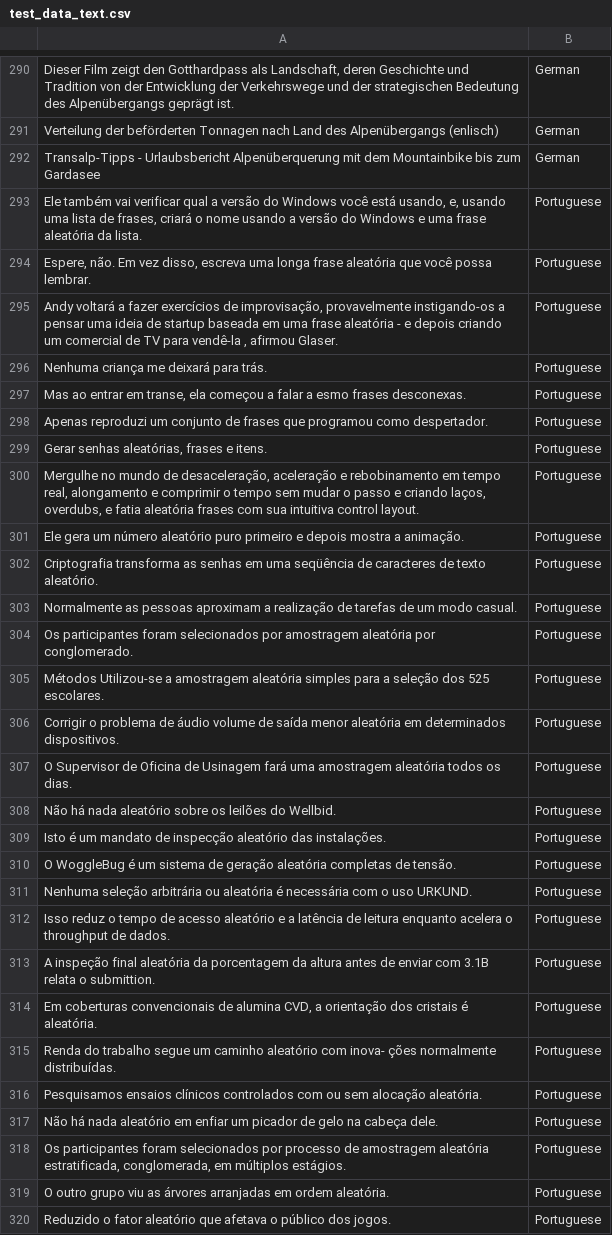
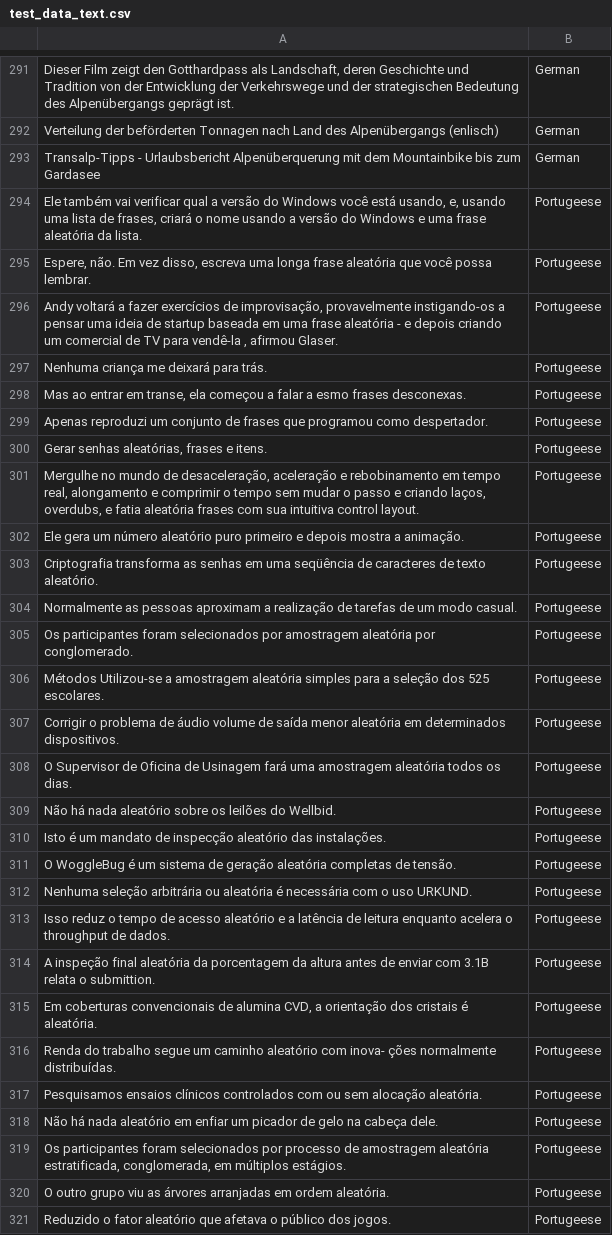
Before and after one commit to georgeMarian1999/language-detection, a CSV file: test_data/test_data_text.csv, drawn as a sheet; only a part is shown, gaps mark what is left out; the diff covers the shown part only.

```diff
--- a/test_data/test_data_text.csv
+++ b/test_data/test_data_text.csv
@@ -292,29 +293,29 @@ Verteilung der beförderten Tonnagen nach Land des Alpenübergangs (enlisch),Ger
 Transalp-Tipps - Urlaubsbericht Alpenüberquerung mit dem Mountainbike bis zum Gardasee,German
-"Ele também vai verificar qual a versão do Windows você está usando, e, usando uma lista de frases, criará o nome usando a versão do Windows e uma frase aleatória da lista.",Portuguese
-"Espere, não. Em vez disso, escreva uma longa frase aleatória que você possa lembrar.",Portuguese
-"Andy voltará a fazer exercícios de improvisação, provavelmente instigando-os a pensar uma ideia de startup baseada em uma frase aleatória - e depois criando um comercial de TV para vendê-la , afirmou Glaser.",Portuguese
-Nenhuma criança me deixará para trás.,Portuguese
-"Mas ao entrar em transe, ela começou a falar a esmo frases desconexas.",Portuguese
-Apenas reproduzi um conjunto de frases que programou como despertador.,Portuguese
-"Gerar senhas aleatórias, frases e itens.",Portuguese
-"Mergulhe no mundo de desaceleração, aceleração e rebobinamento em tempo real, alongamento e comprimir o tempo sem mudar o passo e criando laços, overdubs, e fatia aleatória frases com sua intuitiva control layout.",Portuguese
-Ele gera um número aleatório puro primeiro e depois mostra a animação.,Portuguese
-Criptografia transforma as senhas em uma seqüência de caracteres de texto aleatório.,Portuguese
-Normalmente as pessoas aproximam a realização de tarefas de um modo casual.,Portuguese
-Os participantes foram selecionados por amostragem aleatória por conglomerado.,Portuguese
-Métodos Utilizou-se a amostragem aleatória simples para a seleção dos 525 escolares.,Portuguese
-Corrigir o problema de áudio volume de saída menor aleatória em determinados dispositivos.,Portuguese
-O Supervisor de Oficina de Usinagem fará uma amostragem aleatória todos os dias.,Portuguese
-Não há nada aleatório sobre os leilões do Wellbid.,Portuguese
-Isto é um mandato de inspecção aleatório das instalações.,Portuguese
-O WoggleBug é um sistema de geração aleatória completas de tensão.,Portuguese
-Nenhuma seleção arbitrária ou aleatória é necessária com o uso URKUND.,Portuguese
-Isso reduz o tempo de acesso aleatório e a latência de leitura enquanto acelera o throughput de dados.,Portuguese
-A inspeção final aleatória da porcentagem da altura antes de enviar com 3.1B relata o submittion.,Portuguese
-"Em coberturas convencionais de alumina CVD, a orientação dos cristais é aleatória.",Portuguese
-Renda do trabalho segue um caminho aleatório com inova- ções normalmente distribuídas.,Portuguese
-Pesquisamos ensaios clínicos controlados com ou sem alocação aleatória.,Portuguese
-Não há nada aleatório em enfiar um picador de gelo na cabeça dele.,Portuguese
-"Os participantes foram selecionados por processo de amostragem aleatória estratificada, conglomerada, em múltiplos estágios.",Portuguese
-O outro grupo viu as árvores arranjadas em ordem aleatória.,Portuguese
-Reduzido o fator aleatório que afetava o público dos jogos.,Portuguese
+"Ele também vai verificar qual a versão do Windows você está usando, e, usando uma lista de frases, criará o nome usando a versão do Windows e uma frase aleatória da lista.",Portugeese
+"Espere, não. Em vez disso, escreva uma longa frase aleatória que você possa lembrar.",Portugeese
+"Andy voltará a fazer exercícios de improvisação, provavelmente instigando-os a pensar uma ideia de startup baseada em uma frase aleatória - e depois criando um comercial de TV para vendê-la , afirmou Glaser.",Portugeese
+Nenhuma criança me deixará para trás.,Portugeese
+"Mas ao entrar em transe, ela começou a falar a esmo frases desconexas.",Portugeese
+Apenas reproduzi um conjunto de frases que programou como despertador.,Portugeese
+"Gerar senhas aleatórias, frases e itens.",Portugeese
+"Mergulhe no mundo de desaceleração, aceleração e rebobinamento em tempo real, alongamento e comprimir o tempo sem mudar o passo e criando laços, overdubs, e fatia aleatória frases com sua intuitiva control layout.",Portugeese
+Ele gera um número aleatório puro primeiro e depois mostra a animação.,Portugeese
+Criptografia transforma as senhas em uma seqüência de caracteres de texto aleatório.,Portugeese
+Normalmente as pessoas aproximam a realização de tarefas de um modo casual.,Portugeese
+Os participantes foram selecionados por amostragem aleatória por conglomerado.,Portugeese
+Métodos Utilizou-se a amostragem aleatória simples para a seleção dos 525 escolares.,Portugeese
+Corrigir o problema de áudio volume de saída menor aleatória em determinados dispositivos.,Portugeese
+O Supervisor de Oficina de Usinagem fará uma amostragem aleatória todos os dias.,Portugeese
+Não há nada aleatório sobre os leilões do Wellbid.,Portugeese
+Isto é um mandato de inspecção aleatório das instalações.,Portugeese
+O WoggleBug é um sistema de geração aleatória completas de tensão.,Portugeese
+Nenhuma seleção arbitrária ou aleatória é necessária com o uso URKUND.,Portugeese
+Isso reduz o tempo de acesso aleatório e a latência de leitura enquanto acelera o throughput de dados.,Portugeese
+A inspeção final aleatória da porcentagem da altura antes de enviar com 3.1B relata o submittion.,Portugeese
+"Em coberturas convencionais de alumina CVD, a orientação dos cristais é aleatória.",Portugeese
+Renda do trabalho segue um caminho aleatório com inova- ções normalmente distribuídas.,Portugeese
+Pesquisamos ensaios clínicos controlados com ou sem alocação aleatória.,Portugeese
+Não há nada aleatório em enfiar um picador de gelo na cabeça dele.,Portugeese
+"Os participantes foram selecionados por processo de amostragem aleatória estratificada, conglomerada, em múltiplos estágios.",Portugeese
+O outro grupo viu as árvores arranjadas em ordem aleatória.,Portugeese
+Reduzido o fator aleatório que afetava o público dos jogos.,Portugeese
```
Also changed, not shown: 1 added row and 48 edited cells elsewhere in this file, 10 other files.
